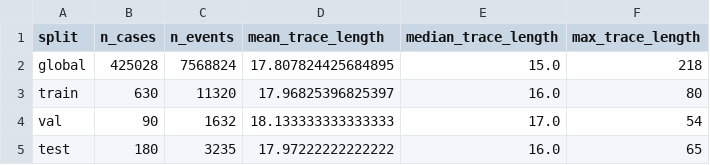
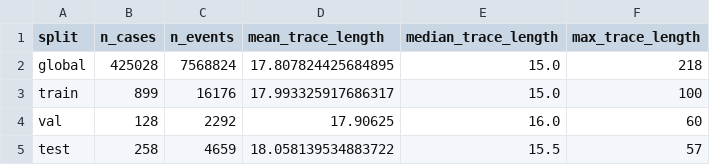
Before and after one commit to sosomeet/PM_Synthetic_Event_Log_Assessment_Framework, a CSV file: 03_Data_Split/results/trace_length_summary.csv, drawn as a sheet.

```diff
--- a/03_Data_Split/results/trace_length_summary.csv
+++ b/03_Data_Split/results/trace_length_summary.csv
@@ -2,4 +2,4 @@ split,n_cases,n_events,mean_trace_length,median_trace_length,max_trace_length
 global,425028,7568824,17.807824425684895,15.0,218
-train,630,11320,17.96825396825397,16.0,80
-val,90,1632,18.133333333333333,17.0,54
-test,180,3235,17.97222222222222,16.0,65
+train,899,16176,17.993325917686317,15.0,100
+val,128,2292,17.90625,16.0,60
+test,258,4659,18.058139534883722,15.5,57
```
Also changed, not shown: 03_Data_Split/results/activity_distribution_summary.csv, 03_Data_Split/results/split_seed_search_history.csv, 26 other files.
